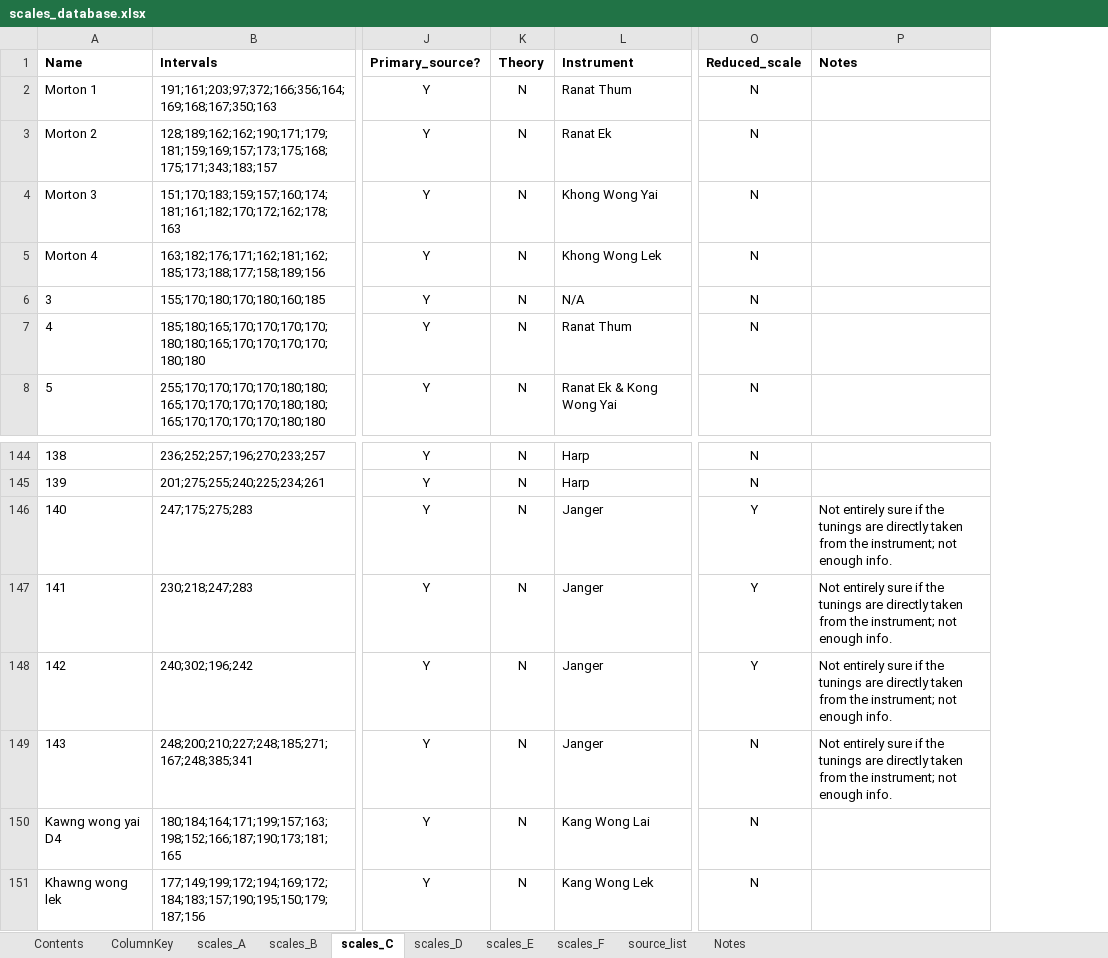
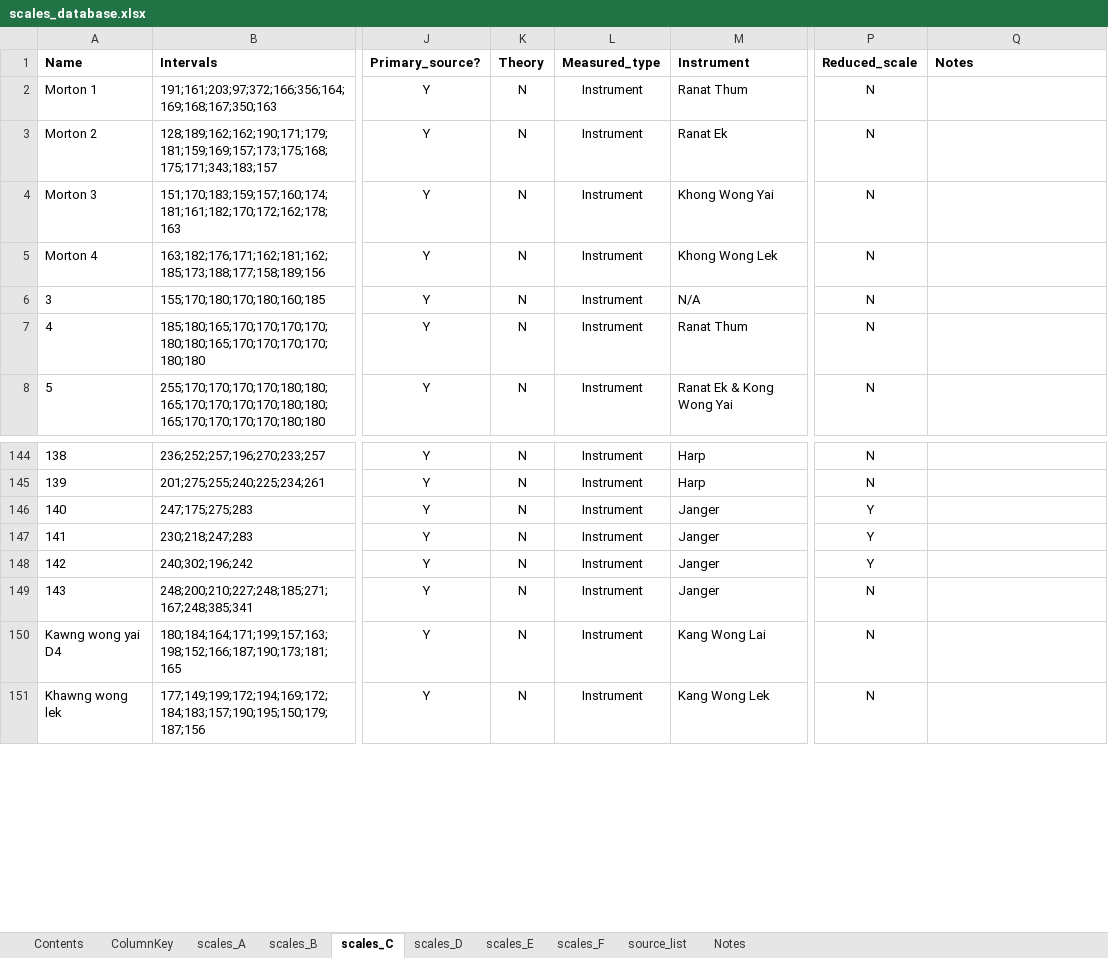
Before and after one commit to jomimc/imperfect_fifths, an Excel workbook: Scales_database/scales_database.xlsx, sheet scales_C, drawn as a sheet; only a part is shown, gaps mark what is left out; values as stored, in another font and other column widths than the file's, no borders; addresses are those after the commit; the diff covers the shown part only; the diff names each change by its address in the sheet, - before the commit and + after, or states it on an @@ line.

```diff
--- a/Scales_database/scales_database.xlsx (sheet scales_C)
+++ b/Scales_database/scales_database.xlsx (sheet scales_C)
+column L (Measured_type), rows 2-8: all Instrument; rows 144-151: all Instrument
-Q146:Q149 (Notes): Not entirely sure if the tunings are directly taken from the instrument; not enough info.
+Q146:Q149 (Notes): (empty)
```
Also changed, not shown: 1 edited cell and cell formats elsewhere in this sheet, sheet scales_B, sheet scales_F, sheet scales_E, sheet scales_D, sheet scales_A, sheet ColumnKey, 1 more sheet, 3 other files.
